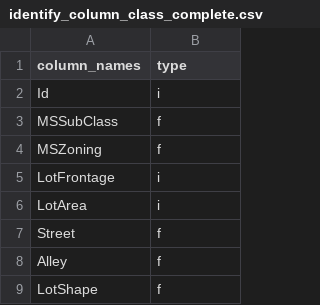
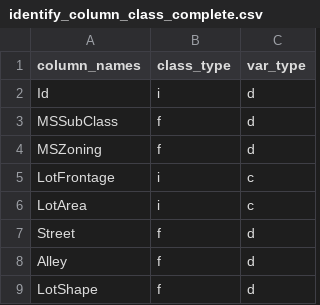
Before and after one commit to WebbA1/learning_data_science, a CSV file: Kaggle/House Price Estimates/Inputs/identify_column_class_complete.csv, drawn as a sheet; only a part is shown; the diff names each change by its address in the sheet, - before the commit and + after, or states it on an @@ line.

```diff
--- a/Kaggle/House Price Estimates/Inputs/identify_column_class_complete.csv
+++ b/Kaggle/House Price Estimates/Inputs/identify_column_class_complete.csv
+column C (var_type), rows 2-9: d | d | d | c | c | d | d | d
-B1: type
+B1: class_type
```
Also changed, not shown: 8 other files.
